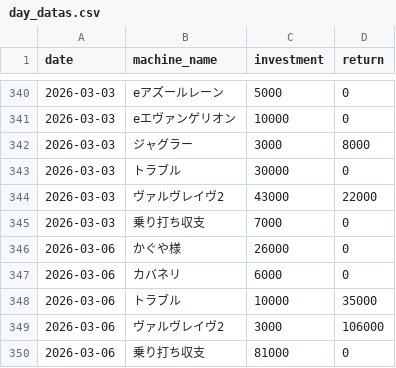
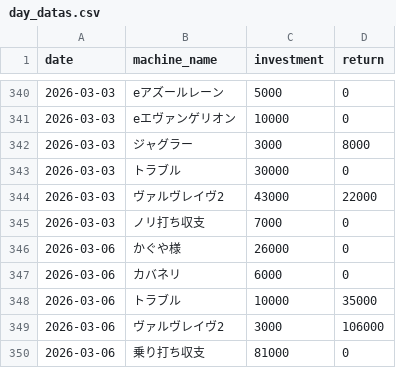
Before and after one commit to stars-stars/pachinko, a CSV file: data/day_datas.csv, drawn as a sheet; only a part is shown, gaps mark what is left out.

Commit message:
Fix typo in '乗り打ち収支' to 'ノリ打ち収支'

```diff
--- a/data/day_datas.csv
+++ b/data/day_datas.csv
@@ -344,3 +344,3 @@ date,machine_name,investment,return
 2026-03-03,ヴァルヴレイヴ2,43000,22000
-2026-03-03,乗り打ち収支,7000,0
+2026-03-03,ノリ打ち収支,7000,0
 2026-03-06,かぐや様,26000,0
```
